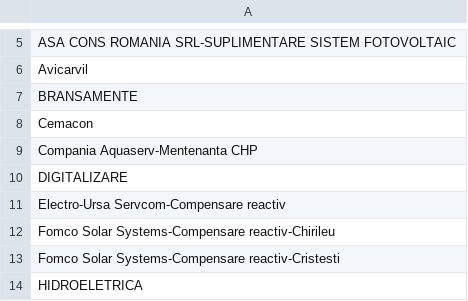
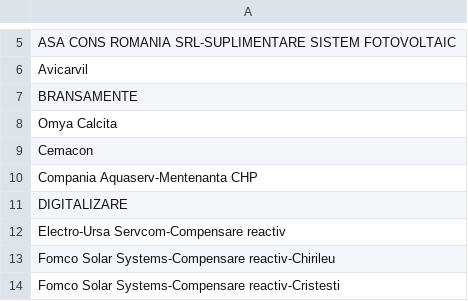
Before and after one commit to pontaj-servelect/pontaj, a CSV file: projects.csv, drawn as a sheet; only a part is shown, gaps mark what is left out; the shorter side is filled out with more unchanged rows; the diff names each change by its address in the sheet, - before the commit and + after, or states it on an @@ line.

Commit message:
Update projects.csv

```diff
--- a/projects.csv
+++ b/projects.csv
+row 8: Omya Calcita
```
